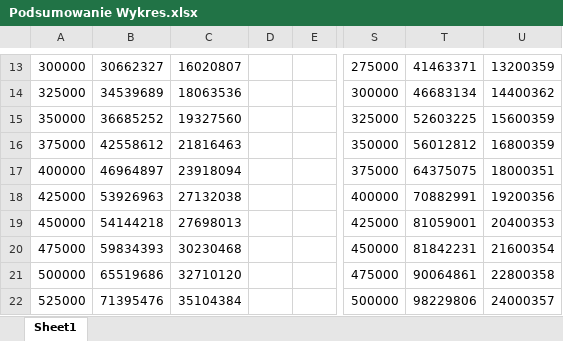
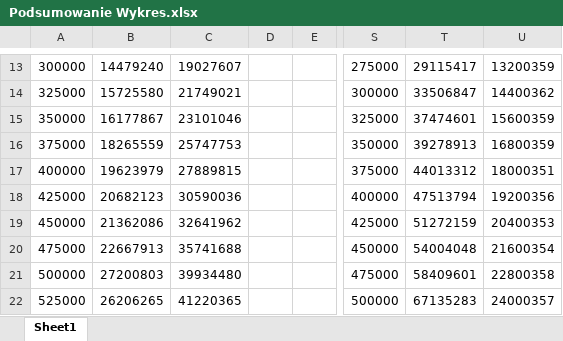
Before and after one commit to Kubanio/aisd2526, an Excel workbook: Lista 2/sprawozdanie/wykresy/Podsumowanie Wykres.xlsx, sheet Sheet1, drawn as a sheet; only a part is shown, gaps mark what is left out; values as stored, in another font and other column widths than the file's, no borders; charts and pictures not drawn; the diff covers the shown part only; the diff names each change by its address in the sheet, - before the commit and + after, or states it on an @@ line.

```diff
--- a/Lista 2/sprawozdanie/wykresy/Podsumowanie Wykres.xlsx (sheet Sheet1)
+++ b/Lista 2/sprawozdanie/wykresy/Podsumowanie Wykres.xlsx (sheet Sheet1)
-B13: 30662327
+B13: 14479240
-C13: 16020807
+C13: 19027607
-T13: 41463371
+T13: 29115417
-B14: 34539689
+B14: 15725580
-C14: 18063536
+C14: 21749021
-T14: 46683134
+T14: 33506847
-B15: 36685252
+B15: 16177867
-C15: 19327560
+C15: 23101046
-T15: 52603225
+T15: 37474601
-B16: 42558612
+B16: 18265559
-C16: 21816463
+C16: 25747753
-T16: 56012812
+T16: 39278913
-B17: 46964897
+B17: 19623979
-C17: 23918094
+C17: 27889815
-T17: 64375075
+T17: 44013312
-B18: 53926963
+B18: 20682123
-C18: 27132038
+C18: 30590036
-T18: 70882991
+T18: 47513794
-B19: 54144218
+B19: 21362086
-C19: 27698013
+C19: 32641962
-T19: 81059001
+T19: 51272159
-B20: 59834393
+B20: 22667913
-C20: 30230468
+C20: 35741688
-T20: 81842231
+T20: 54004048
-B21: 65519686
+B21: 27200803
-C21: 32710120
+C21: 39934480
-T21: 90064861
+T21: 58409601
-B22: 71395476
+B22: 26206265
-C22: 35104384
+C22: 41220365
-T22: 98229806
+T22: 67135283
```
Also changed, not shown: 90 edited cells elsewhere in this sheet, charts or pictures, Lista 2/sprawozdanie/wykresy/quick Wykresy.xlsx, 5 other files.
